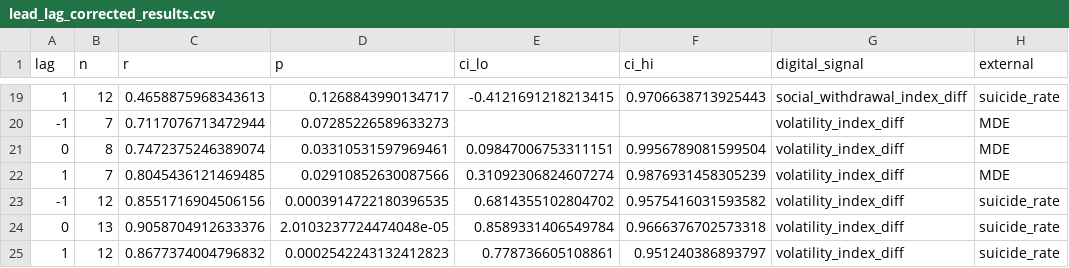
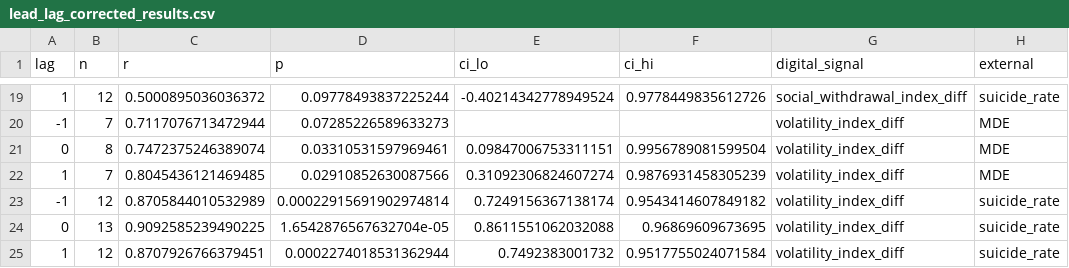
Before and after one commit to Guangzidetiaoyue/Digital_Phenotyping, a CSV file: results/module4/corrected-s44s45/20260831-2119/lead_lag_corrected_results.csv, drawn as a sheet; only a part is shown, gaps mark what is left out; the diff covers the shown part only.

```diff
--- a/results/module4/corrected-s44s45/20260831-2119/lead_lag_corrected_results.csv
+++ b/results/module4/corrected-s44s45/20260831-2119/lead_lag_corrected_results.csv
@@ -19,2 +19,2 @@ lag,n,r,p,ci_lo,ci_hi,digital_signal,external
-1,12,0.4658875968343613,0.1268843990134717,-0.4121691218213415,0.9706638713925443,social_withdrawal_index_diff,suicide_rate
+1,12,0.5000895036036372,0.09778493837225244,-0.40214342778949524,0.9778449835612726,social_withdrawal_index_diff,suicide_rate
 -1,7,0.7117076713472944,0.07285226589633273,,,volatility_index_diff,MDE
@@ -22,4 +22,4 @@ lag,n,r,p,ci_lo,ci_hi,digital_signal,external
 1,7,0.8045436121469485,0.02910852630087566,0.31092306824607274,0.9876931458305239,volatility_index_diff,MDE
--1,12,0.8551716904506156,0.0003914722180396535,0.6814355102804702,0.9575416031593582,volatility_index_diff,suicide_rate
-0,13,0.9058704912633376,2.0103237724474048e-05,0.8589331406549784,0.9666376702573318,volatility_index_diff,suicide_rate
-1,12,0.8677374004796832,0.0002542243132412823,0.778736605108861,0.951240386893797,volatility_index_diff,suicide_rate
+-1,12,0.8705844010532989,0.00022915691902974814,0.7249156367138174,0.9543414607849182,volatility_index_diff,suicide_rate
+0,13,0.9092585239490225,1.6542876567632704e-05,0.8611551062032088,0.96869609673695,volatility_index_diff,suicide_rate
+1,12,0.8707926766379451,0.0002274018531362944,0.7492383001732,0.9517755024071584,volatility_index_diff,suicide_rate
```
Also changed, not shown: 32 edited cells elsewhere in this file, data/external/cdc_suicide_rate_1990_2024.csv, data/external/processed/variable_dictionary.csv, 9 other files.
